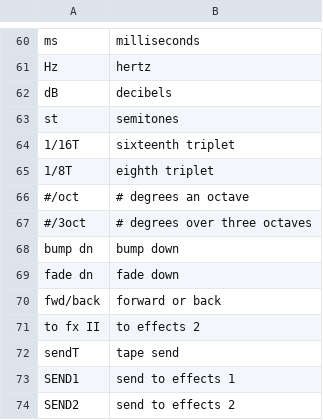
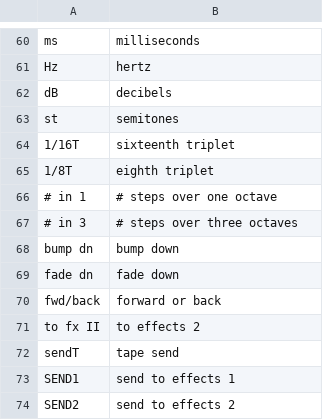
Before and after one commit to TheIdiotWizard/fm1-loom-mod, a TSV file: firmware/words.tsv, drawn as a sheet; only a part is shown, gaps mark what is left out; the diff covers the shown part only.

```diff
--- a/firmware/words.tsv
+++ b/firmware/words.tsv
@@ -65,4 +65,4 @@ st	semitones
 1/8T	eighth triplet
-#/oct	# degrees an octave
-#/3oct	# degrees over three octaves
+# in 1	# steps over one octave
+# in 3	# steps over three octaves
 bump dn	bump down
```
Also changed, not shown: 24 added rows elsewhere in this file, 14 other files.
